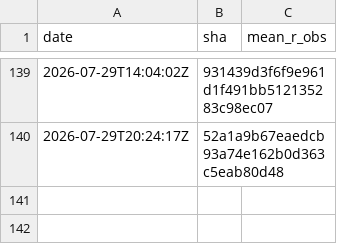
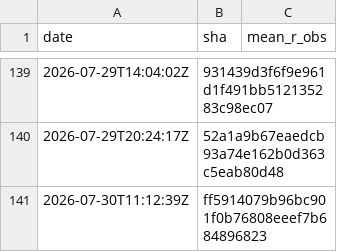
Before and after one commit to Differentiable-Electron-Crystallography/diffBloch, a CSV file: anchor-history.csv, drawn as a sheet; only a part is shown, gaps mark what is left out; the diff names each change by its address in the sheet, - before the commit and + after, or states it on an @@ line.

```diff
--- a/anchor-history.csv
+++ b/anchor-history.csv
+row 141: 2026-07-30T11:12:39Z | ff5914079b96bc901f0b76808eeef7b684896823
```
Also changed, not shown: 2 other files.
